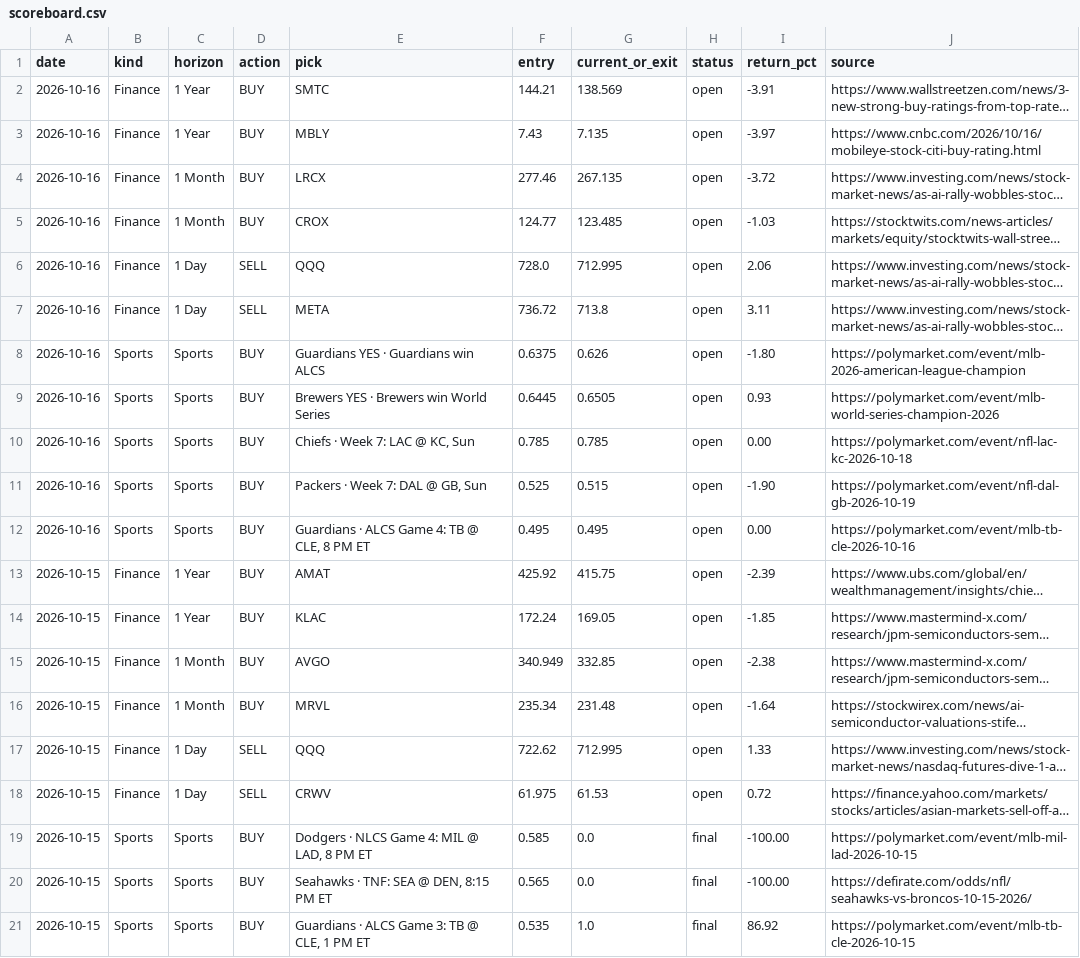
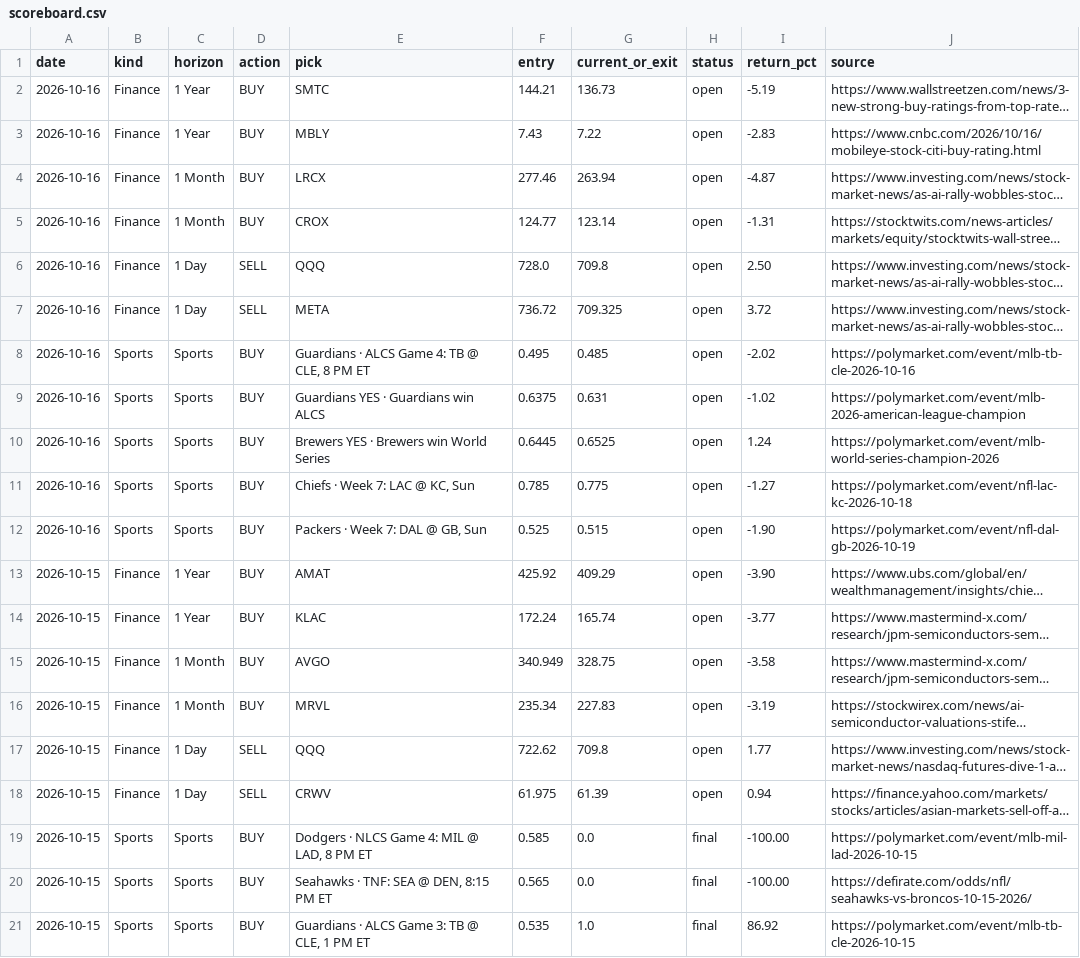
Before and after one commit to gregpunch/daily-five, a CSV file: scoreboard.csv, drawn as a sheet; only a part is shown; long unchanged cells end in …; removed rows and columns are numbered as before the commit, all else as after; the diff covers the shown part only; the diff names each change by its address in the sheet, - before the commit and + after, or states it on an @@ line.

Commit message:
Per-pick share cards: og:image per pick with live-at-build P/L (scorecard unfurls on X) + evening refresh

```diff
--- a/scoreboard.csv
+++ b/scoreboard.csv
-G2 (current_or_exit): 138.569
+G2 (current_or_exit): 136.73
-I2 (return_pct): -3.91
+I2 (return_pct): -5.19
-G3 (current_or_exit): 7.135
+G3 (current_or_exit): 7.22
-I3 (return_pct): -3.97
+I3 (return_pct): -2.83
-G4 (current_or_exit): 267.135
+G4 (current_or_exit): 263.94
-I4 (return_pct): -3.72
+I4 (return_pct): -4.87
-G5 (current_or_exit): 123.485
+G5 (current_or_exit): 123.14
-I5 (return_pct): -1.03
+I5 (return_pct): -1.31
-G6 (current_or_exit): 712.995
+G6 (current_or_exit): 709.8
-I6 (return_pct): 2.06
+I6 (return_pct): 2.50
-G7 (current_or_exit): 713.8
+G7 (current_or_exit): 709.325
-I7 (return_pct): 3.11
+I7 (return_pct): 3.72
+row 8: 2026-10-16 | Sports | Sports | BUY | Guardians · ALCS Game 4: TB @ CLE, 8 PM ET | 0.495 | 0.485 | open | -2.02 | https://polymarket.com/event/mlb-tb-cle-2026-10-16
-G9 (current_or_exit): 0.626
+G9 (current_or_exit): 0.631
-I9 (return_pct): -1.80
+I9 (return_pct): -1.02
-G10 (current_or_exit): 0.6505
+G10 (current_or_exit): 0.6525
-I10 (return_pct): 0.93
+I10 (return_pct): 1.24
-G11 (current_or_exit): 0.785
+G11 (current_or_exit): 0.775
-I11 (return_pct): 0.00
+I11 (return_pct): -1.27
-row 12: 2026-10-16 | Sports | Sports | BUY | Guardians · ALCS Game 4: TB @ CLE, 8 PM ET | 0.495 | 0.495 | open | 0.00 | https://polymarket.com/event/mlb-tb-cle-2026-10-16
-G13 (current_or_exit): 415.75
+G13 (current_or_exit): 409.29
-I13 (return_pct): -2.39
+I13 (return_pct): -3.90
-G14 (current_or_exit): 169.05
+G14 (current_or_exit): 165.74
-I14 (return_pct): -1.85
+I14 (return_pct): -3.77
-G15 (current_or_exit): 332.85
+G15 (current_or_exit): 328.75
-I15 (return_pct): -2.38
+I15 (return_pct): -3.58
-G16 (current_or_exit): 231.48
+G16 (current_or_exit): 227.83
-I16 (return_pct): -1.64
+I16 (return_pct): -3.19
-G17 (current_or_exit): 712.995
+G17 (current_or_exit): 709.8
-I17 (return_pct): 1.33
+I17 (return_pct): 1.77
-G18 (current_or_exit): 61.53
+G18 (current_or_exit): 61.39
-I18 (return_pct): 0.72
+I18 (return_pct): 0.94
```
Also changed, not shown: 2 edited cells elsewhere in this file, 1 other file.
